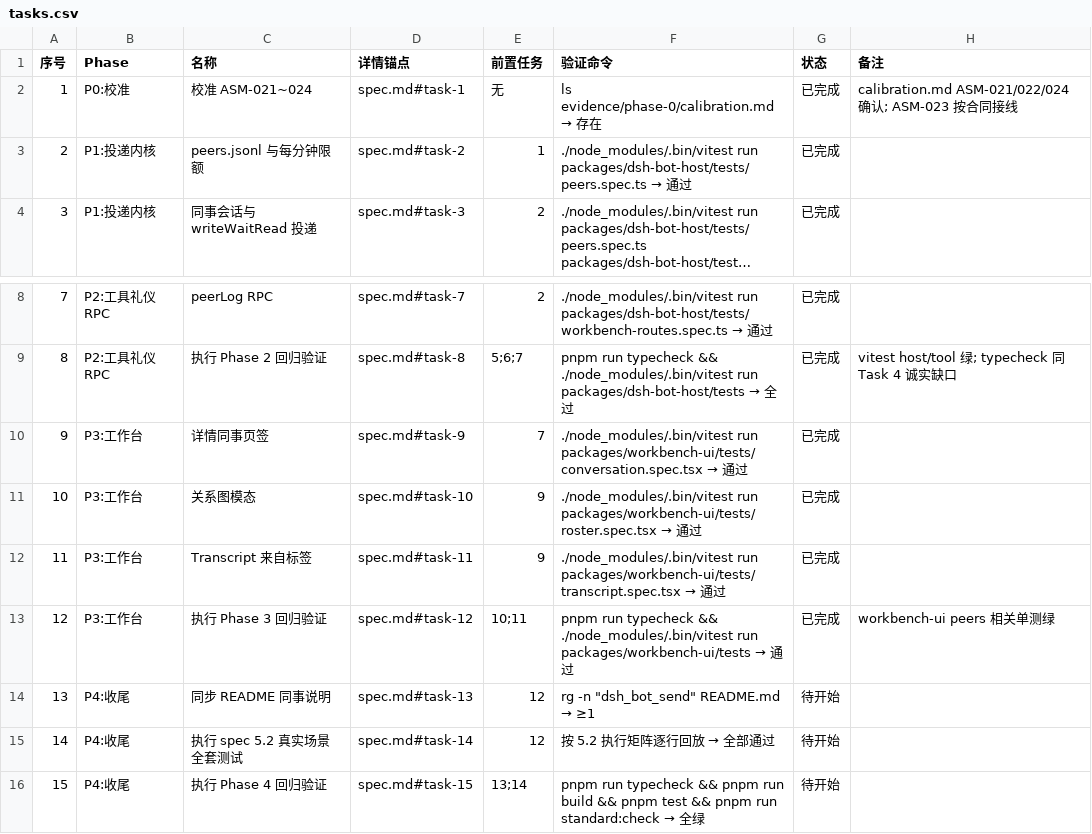
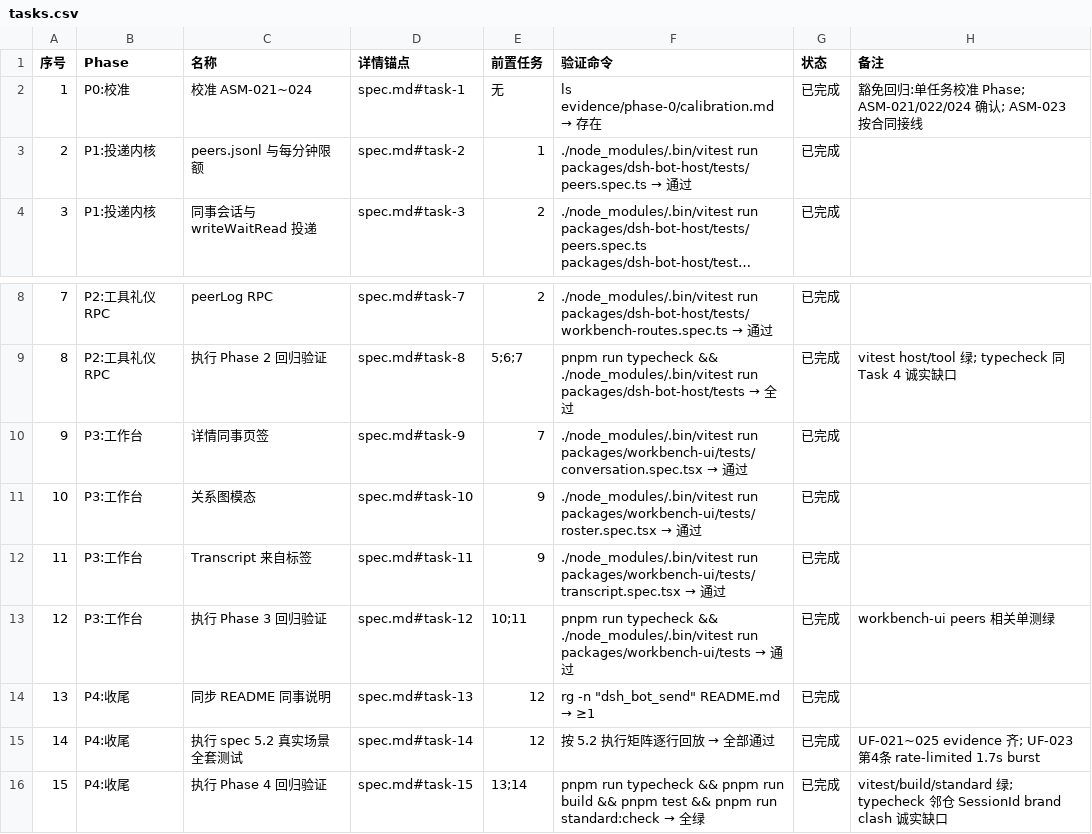
Before and after one commit to Nothing1024/dsh-bot, a CSV file: docs/dsh-bot-peers/tasks.csv, drawn as a sheet; only a part is shown, gaps mark what is left out; long unchanged cells end in ….

Commit message:
peers: Task 13-15 5.2 回放与收尾
dsh_bot_send / 限额 / peers.jsonl 写入 README。UF-021~025 真机证据齐全。
第 4 条 send 1.7s 内 rate-limited。typecheck 邻仓 SessionId 诚实缺口。

```diff
--- a/docs/dsh-bot-peers/tasks.csv
+++ b/docs/dsh-bot-peers/tasks.csv
@@ -1,3 +1,3 @@
 序号,Phase,名称,详情锚点,前置任务,验证命令,状态,备注
-1,P0:校准,校准 ASM-021~024,spec.md#task-1,无,ls evidence/phase-0/calibration.md → 存在,已完成,calibration.md ASM-021/022/024 确认; ASM-023 按合同接线
+1,P0:校准,校准 ASM-021~024,spec.md#task-1,无,ls evidence/phase-0/calibration.md → 存在,已完成,豁免回归:单任务校准 Phase; ASM-021/022/024 确认; ASM-023 按合同接线
 2,P1:投递内核,peers.jsonl 与每分钟限额,spec.md#task-2,1,./node_modules/.bin/vitest run packages/dsh-bot-host/tests/peers.spec.ts → 通过,已完成,
@@ -13,4 +13,4 @@
 12,P3:工作台,执行 Phase 3 回归验证,spec.md#task-12,10;11,pnpm run typecheck && ./node_modules/.bin/vitest run packages/workbench-ui/tests → 通过,已完成,workbench-ui peers 相关单测绿
-13,P4:收尾,同步 README 同事说明,spec.md#task-13,12,rg -n "dsh_bot_send" README.md → ≥1,待开始,
-14,P4:收尾,执行 spec 5.2 真实场景全套测试,spec.md#task-14,12,按 5.2 执行矩阵逐行回放 → 全部通过,待开始,
-15,P4:收尾,执行 Phase 4 回归验证,spec.md#task-15,13;14,pnpm run typecheck && pnpm run build && pnpm test && pnpm run standard:check → 全绿,待开始,
+13,P4:收尾,同步 README 同事说明,spec.md#task-13,12,rg -n "dsh_bot_send" README.md → ≥1,已完成,
+14,P4:收尾,执行 spec 5.2 真实场景全套测试,spec.md#task-14,12,按 5.2 执行矩阵逐行回放 → 全部通过,已完成,UF-021~025 evidence 齐; UF-023 第4条 rate-limited 1.7s burst
+15,P4:收尾,执行 Phase 4 回归验证,spec.md#task-15,13;14,pnpm run typecheck && pnpm run build && pnpm test && pnpm run standard:check → 全绿,已完成,"vitest/build/standard 绿; typecheck 邻仓 SessionId brand clash 诚实缺口"
```
Also changed, not shown: 27 other files.
